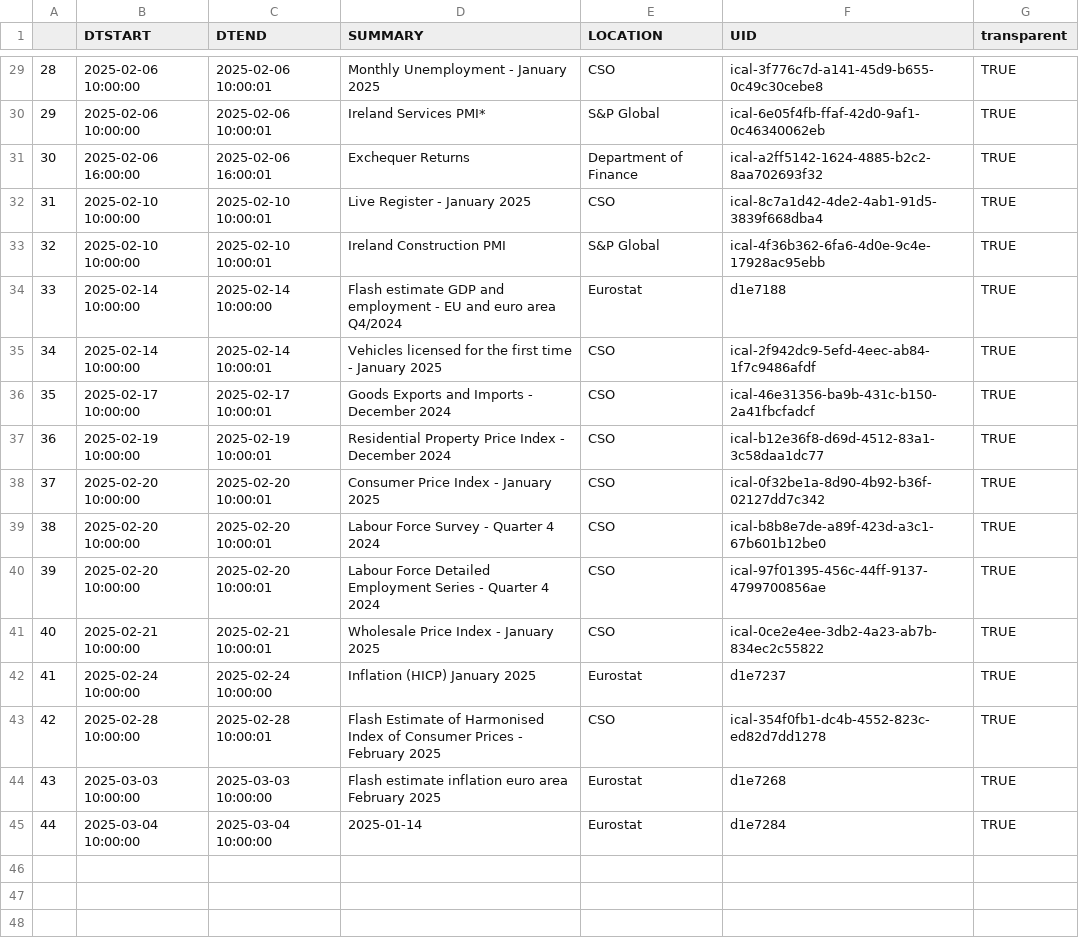
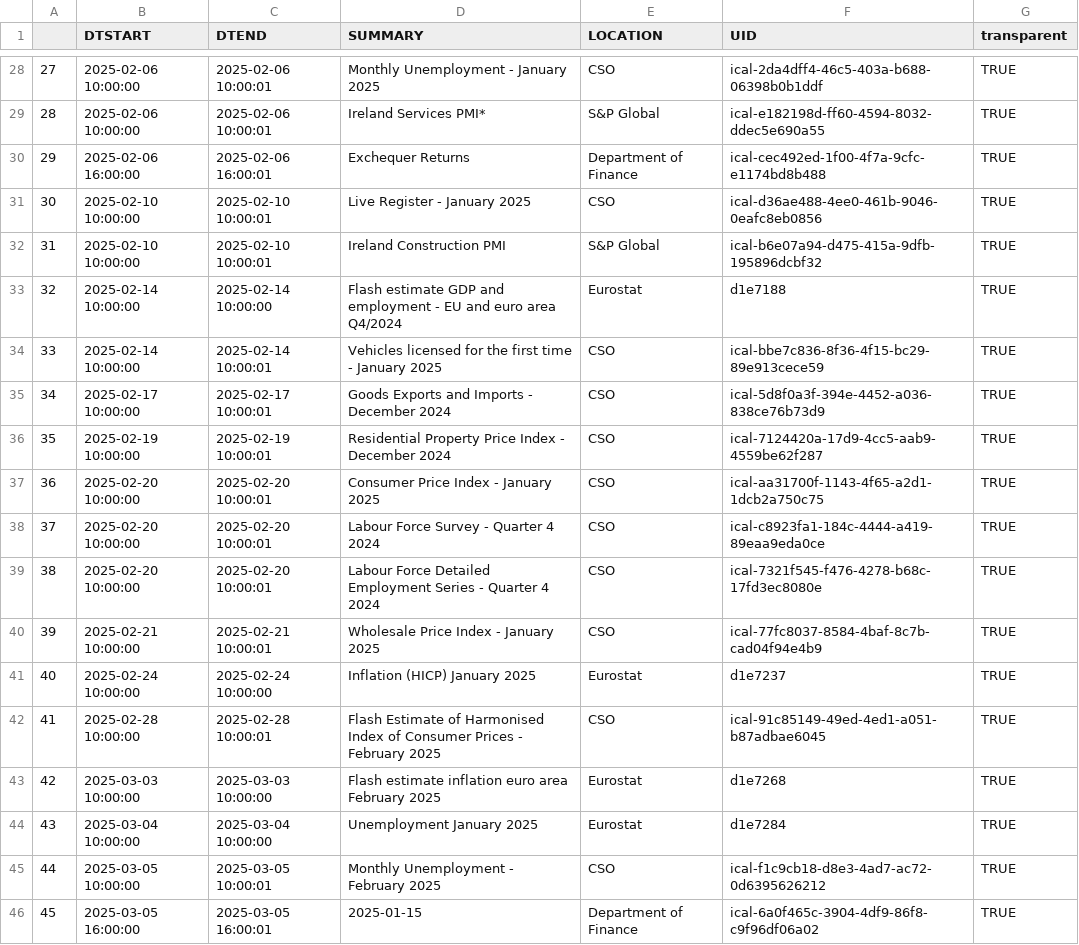
Before and after one commit to mflanagan201/gcal_auto, a CSV file: ECON_CAL.CSV, drawn as a sheet; only a part is shown, gaps mark what is left out; addresses are those after the commit; the diff covers the shown part only; the diff names each change by its address in the sheet, - before the commit and + after, or states it on an @@ line.

```diff
--- a/ECON_CAL.CSV
+++ b/ECON_CAL.CSV
@@ column A renumbered between rows 2 and 44 @@
-F28 (UID): ical-3f776c7d-a141-45d9-b655-0c49c30cebe8
+F28 (UID): ical-2da4dff4-46c5-403a-b688-06398b0b1ddf
-F29 (UID): ical-6e05f4fb-ffaf-42d0-9af1-0c46340062eb
+F29 (UID): ical-e182198d-ff60-4594-8032-ddec5e690a55
-F30 (UID): ical-a2ff5142-1624-4885-b2c2-8aa702693f32
+F30 (UID): ical-cec492ed-1f00-4f7a-9cfc-e1174bd8b488
-F31 (UID): ical-8c7a1d42-4de2-4ab1-91d5-3839f668dba4
+F31 (UID): ical-d36ae488-4ee0-461b-9046-0eafc8eb0856
-F32 (UID): ical-4f36b362-6fa6-4d0e-9c4e-17928ac95ebb
+F32 (UID): ical-b6e07a94-d475-415a-9dfb-195896dcbf32
-F34 (UID): ical-2f942dc9-5efd-4eec-ab84-1f7c9486afdf
+F34 (UID): ical-bbe7c836-8f36-4f15-bc29-89e913cece59
-F35 (UID): ical-46e31356-ba9b-431c-b150-2a41fbcfadcf
+F35 (UID): ical-5d8f0a3f-394e-4452-a036-838ce76b73d9
-F36 (UID): ical-b12e36f8-d69d-4512-83a1-3c58daa1dc77
+F36 (UID): ical-7124420a-17d9-4cc5-aab9-4559be62f287
-F37 (UID): ical-0f32be1a-8d90-4b92-b36f-02127dd7c342
+F37 (UID): ical-aa31700f-1143-4f65-a2d1-1dcb2a750c75
-F38 (UID): ical-b8b8e7de-a89f-423d-a3c1-67b601b12be0
+F38 (UID): ical-c8923fa1-184c-4444-a419-89eaa9eda0ce
-F39 (UID): ical-97f01395-456c-44ff-9137-4799700856ae
+F39 (UID): ical-7321f545-f476-4278-b68c-17fd3ec8080e
-F40 (UID): ical-0ce2e4ee-3db2-4a23-ab7b-834ec2c55822
+F40 (UID): ical-77fc8037-8584-4baf-8c7b-cad04f94e4b9
-F42 (UID): ical-354f0fb1-dc4b-4552-823c-ed82d7dd1278
+F42 (UID): ical-91c85149-49ed-4ed1-a051-b87adbae6045
-D44 (SUMMARY): 2025-01-14
+D44 (SUMMARY): Unemployment January 2025
+row 45: 44 | 2025-03-05 10:00:00 | 2025-03-05 10:00:01 | Monthly Unemployment - February 2025 | CSO | ical-f1c9cb18-d8e3-4ad7-ac72-0d6395626212 | TRUE
+row 46: 45 | 2025-03-05 16:00:00 | 2025-03-05 16:00:01 | 2025-01-15 | Department of Finance | ical-6a0f465c-3904-4df9-86f8-c9f96df06a02 | TRUE
```
Also changed, not shown: 1 removed row and 21 edited cells elsewhere in this file.
